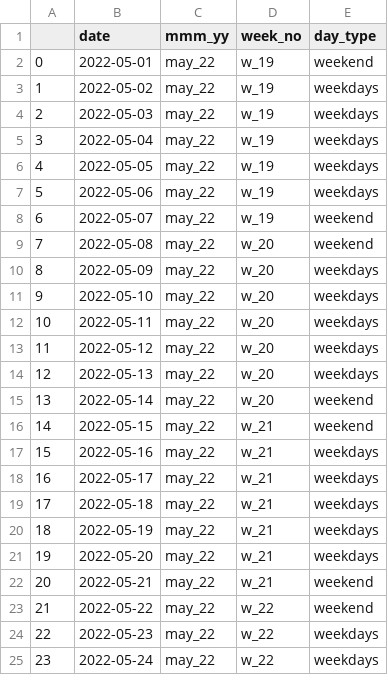
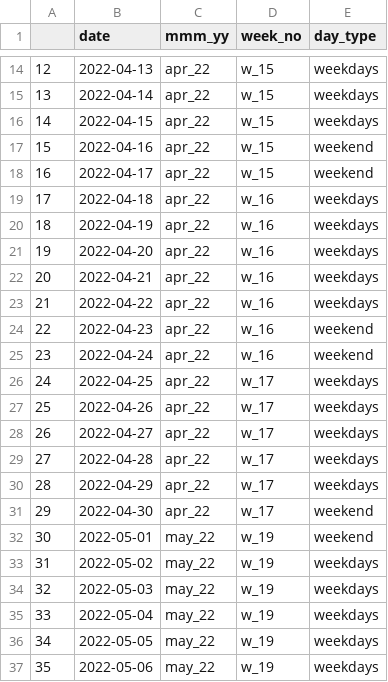
Before and after one commit to WalterEdwardd/AtliQ_Grands_Hospitality_Revenue_Strategy_Project, a CSV file: data/processed/dim_date.csv, drawn as a sheet; only a part is shown, gaps mark what is left out; the shorter side is filled out with more unchanged rows; addresses are those after the commit; the diff covers the shown part only; the diff names each change by its address in the sheet, - before the commit and + after, or states it on an @@ line.

Commit message:
modified processed_data.ipynb file, and update data processed

```diff
--- a/data/processed/dim_date.csv
+++ b/data/processed/dim_date.csv
+row 14: 12 | 2022-04-13 | apr_22 | w_15 | weekdays
+row 15: 13 | 2022-04-14 | apr_22 | w_15 | weekdays
+row 16: 14 | 2022-04-15 | apr_22 | w_15 | weekdays
+row 17: 15 | 2022-04-16 | apr_22 | w_15 | weekend
+row 18: 16 | 2022-04-17 | apr_22 | w_15 | weekend
+row 19: 17 | 2022-04-18 | apr_22 | w_16 | weekdays
+row 20: 18 | 2022-04-19 | apr_22 | w_16 | weekdays
+row 21: 19 | 2022-04-20 | apr_22 | w_16 | weekdays
+row 22: 20 | 2022-04-21 | apr_22 | w_16 | weekdays
+row 23: 21 | 2022-04-22 | apr_22 | w_16 | weekdays
+row 24: 22 | 2022-04-23 | apr_22 | w_16 | weekend
+row 25: 23 | 2022-04-24 | apr_22 | w_16 | weekend
+row 26: 24 | 2022-04-25 | apr_22 | w_17 | weekdays
+row 27: 25 | 2022-04-26 | apr_22 | w_17 | weekdays
+row 28: 26 | 2022-04-27 | apr_22 | w_17 | weekdays
+row 29: 27 | 2022-04-28 | apr_22 | w_17 | weekdays
+row 30: 28 | 2022-04-29 | apr_22 | w_17 | weekdays
+row 31: 29 | 2022-04-30 | apr_22 | w_17 | weekend
@@ column A renumbered from row 32 down @@
```
Also changed, not shown: 12 added rows elsewhere in this file, data/processed/fact_aggregated_bookings.csv, 1 other file.
